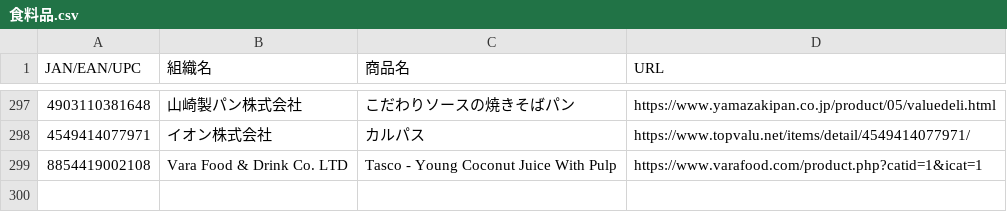
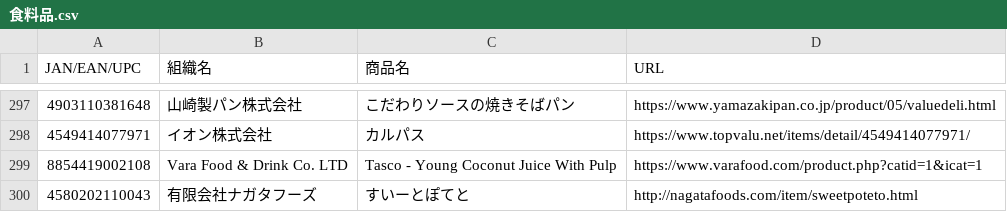
Before and after one commit to PC-CNT/mkn-09, a CSV file: 食料品.csv, drawn as a sheet; only a part is shown, gaps mark what is left out; the diff names each change by its address in the sheet, - before the commit and + after, or states it on an @@ line.

Commit message:
Update 食料品.csv

```diff
--- a/食料品.csv
+++ b/食料品.csv
+row 300: 4580202110043 | 有限会社ナガタフーズ | すいーとぽてと | http://nagatafoods.com/item/sweetpoteto.html
```
